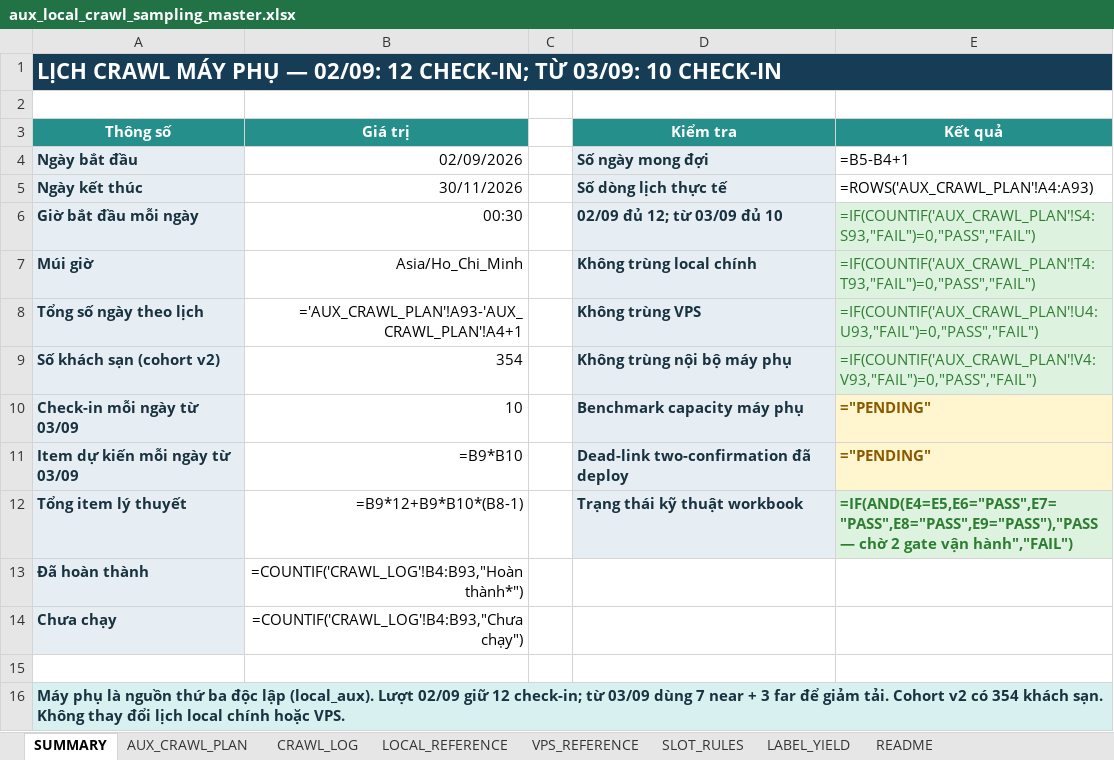
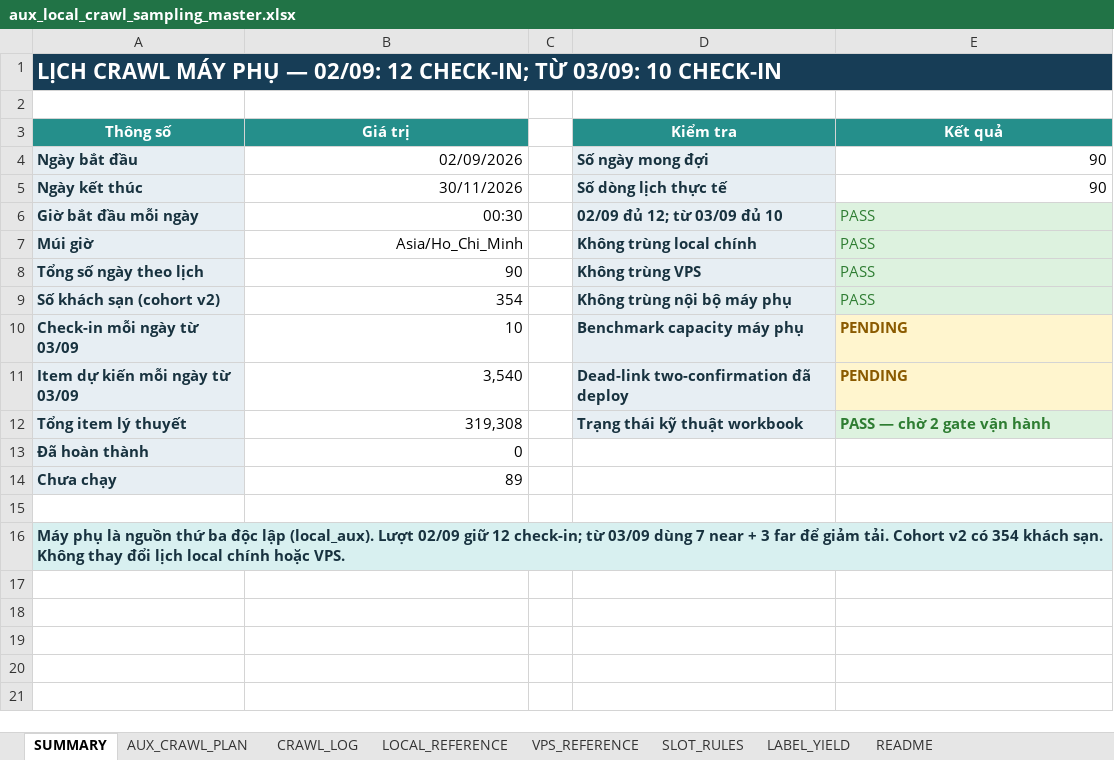
Before and after one commit to Andnm/capstone-master, an Excel workbook: outputs/aux-local-crawl-planner-20260901/aux_local_crawl_sampling_master.xlsx, sheet SUMMARY, drawn as a sheet; values as stored, in another font and other column widths than the file's, no borders; formulas without a stored value are shown as written; the diff names each change by its address in the sheet, - before the commit and + after, or states it on an @@ line.

Commit message:
feat: update aux crawl 2/9

```diff
--- a/outputs/aux-local-crawl-planner-20260901/aux_local_crawl_sampling_master.xlsx (sheet SUMMARY)
+++ b/outputs/aux-local-crawl-planner-20260901/aux_local_crawl_sampling_master.xlsx (sheet SUMMARY)
-E4 (Kết quả): =B5-B4+1
+E4 (Kết quả): 90
-E5 (Kết quả): =ROWS('AUX_CRAWL_PLAN'!A4:A93)
+E5 (Kết quả): 90
-E6 (Kết quả): =IF(COUNTIF('AUX_CRAWL_PLAN'!S4:S93,"FAIL")=0,"PASS","FAIL")
+E6 (Kết quả): PASS
-E7 (Kết quả): =IF(COUNTIF('AUX_CRAWL_PLAN'!T4:T93,"FAIL")=0,"PASS","FAIL")
+E7 (Kết quả): PASS
-B8 (Giá trị): ='AUX_CRAWL_PLAN'!A93-'AUX_CRAWL_PLAN'!A4+1
+B8 (Giá trị): 90
-E8 (Kết quả): =IF(COUNTIF('AUX_CRAWL_PLAN'!U4:U93,"FAIL")=0,"PASS","FAIL")
+E8 (Kết quả): PASS
-E9 (Kết quả): =IF(COUNTIF('AUX_CRAWL_PLAN'!V4:V93,"FAIL")=0,"PASS","FAIL")
+E9 (Kết quả): PASS
-E10:E11 (Kết quả): ="PENDING"
+E10:E11 (Kết quả): PENDING
-B11 (Giá trị): =B9*B10
+B11 (Giá trị): 3,540
-B12 (Giá trị): =B9*12+B9*B10*(B8-1)
+B12 (Giá trị): 319,308
-E12 (Kết quả): =IF(AND(E4=E5,E6="PASS",E7="PASS",E8="PASS",E9="PASS"),"PASS — chờ 2 gate vận hành","FAIL")
+E12 (Kết quả): PASS — chờ 2 gate vận hành
-B13 (Giá trị): =COUNTIF('CRAWL_LOG'!B4:B93,"Hoàn thành*")
+B13 (Giá trị): 0
-B14 (Giá trị): =COUNTIF('CRAWL_LOG'!B4:B93,"Chưa chạy")
+B14 (Giá trị): 89
```
Also changed, not shown: sheet AUX_CRAWL_PLAN, sheet CRAWL_LOG.
